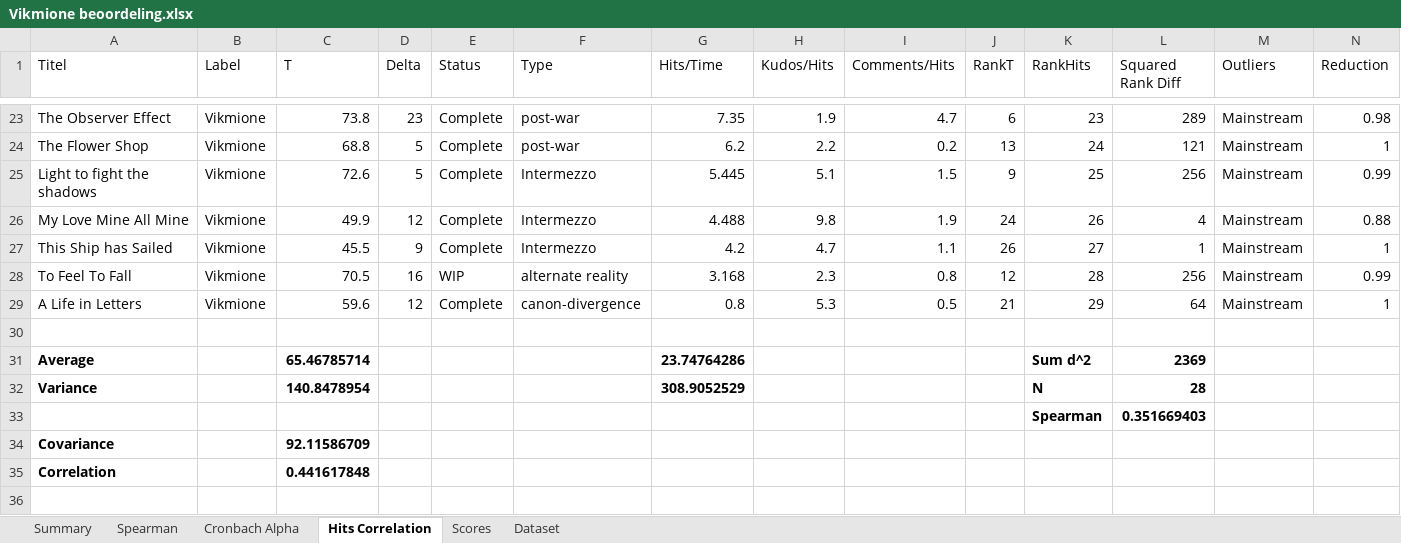
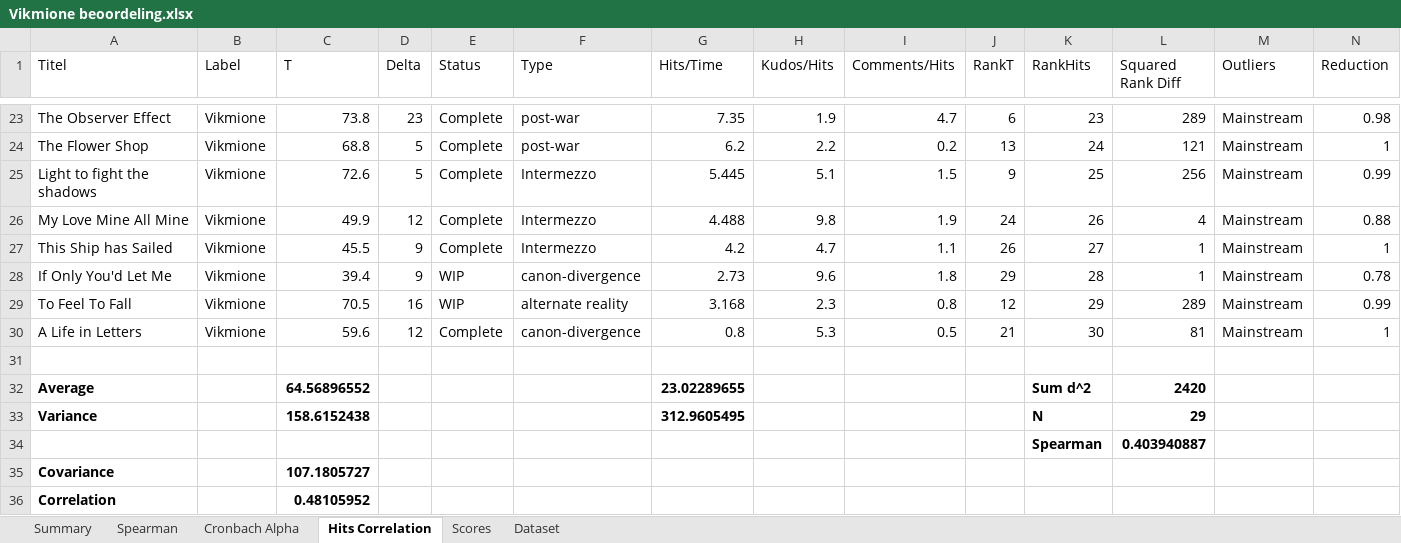
Before and after one commit to Metabee12345/Vikmiones, an Excel workbook: Script/Vikmione beoordeling.xlsx, sheet Hits Correlation, drawn as a sheet; only a part is shown, gaps mark what is left out; values as stored, in another font and other column widths than the file's, no borders; charts and pictures and table styles not drawn; addresses are those after the commit; the diff names each change by its address in the sheet, - before the commit and + after, or states it on an @@ line.

```diff
--- a/Script/Vikmione beoordeling.xlsx (sheet Hits Correlation)
+++ b/Script/Vikmione beoordeling.xlsx (sheet Hits Correlation)
+row 28: If Only You'd Let Me | Vikmione | 39.4 | 9 | WIP | canon-divergence | 2.73 | 9.6 | 1.8 | 29 | 28 | 1 | Mainstream | 0.78
-K29 (RankHits): 28
+K29 (RankHits): 29
-L29 (Squared Rank Diff): 256
+L29 (Squared Rank Diff): 289
-K30 (RankHits): 29
+K30 (RankHits): 30
-L30 (Squared Rank Diff): 64
+L30 (Squared Rank Diff): 81
-C32 (T): 65.46785714
+C32 (T): 64.56896552
-G32 (Hits/Time): 23.74764286
+G32 (Hits/Time): 23.02289655
-L32 (Squared Rank Diff): 2369
+L32 (Squared Rank Diff): 2420
-C33 (T): 140.8478954
+C33 (T): 158.6152438
-G33 (Hits/Time): 308.9052529
+G33 (Hits/Time): 312.9605495
-L33 (Squared Rank Diff): 28
+L33 (Squared Rank Diff): 29
-L34 (Squared Rank Diff): 0.351669403
+L34 (Squared Rank Diff): 0.403940887
-C35 (T): 92.11586709
+C35 (T): 107.1805727
-C36 (T): 0.441617848
+C36 (T): 0.48105952
```
Also changed, not shown: sheet Scores, sheet Cronbach Alpha, sheet Summary, sheet Spearman, formulas that keep their value, charts or pictures, 3 other files.
